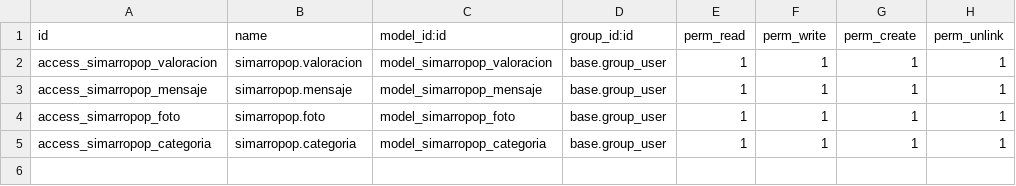
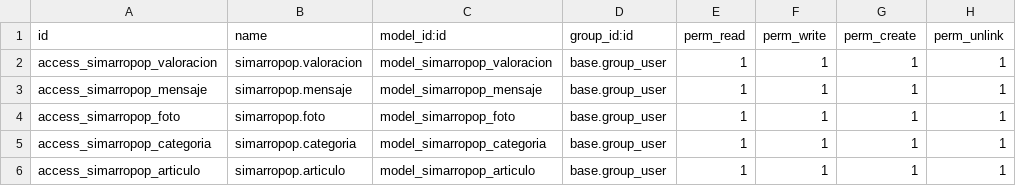
Before and after one commit to tonisancho5/simarropop-odoo, a CSV file: security/ir.model.access.csv, drawn as a sheet.

```diff
--- a/security/ir.model.access.csv
+++ b/security/ir.model.access.csv
@@ -5 +5,2 @@ access_simarropop_foto,simarropop.foto,model_simarropop_foto,base.group_user,1,1
 access_simarropop_categoria,simarropop.categoria,model_simarropop_categoria,base.group_user,1,1,1,1
+access_simarropop_articulo,simarropop.articulo,model_simarropop_articulo,base.group_user,1,1,1,1
```
Also changed, not shown: 3 other files.
